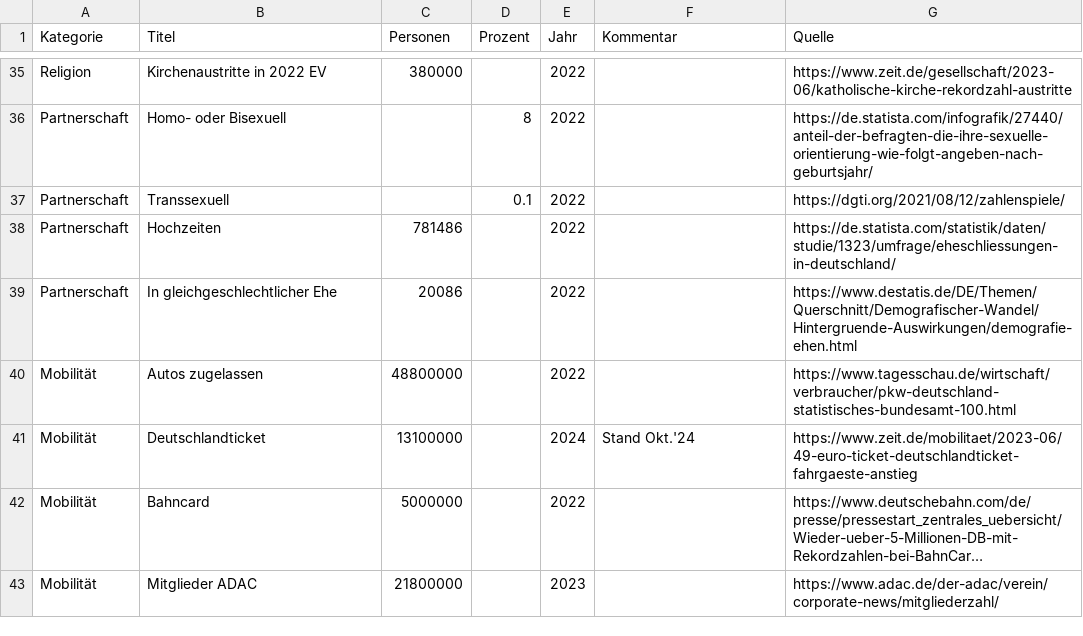
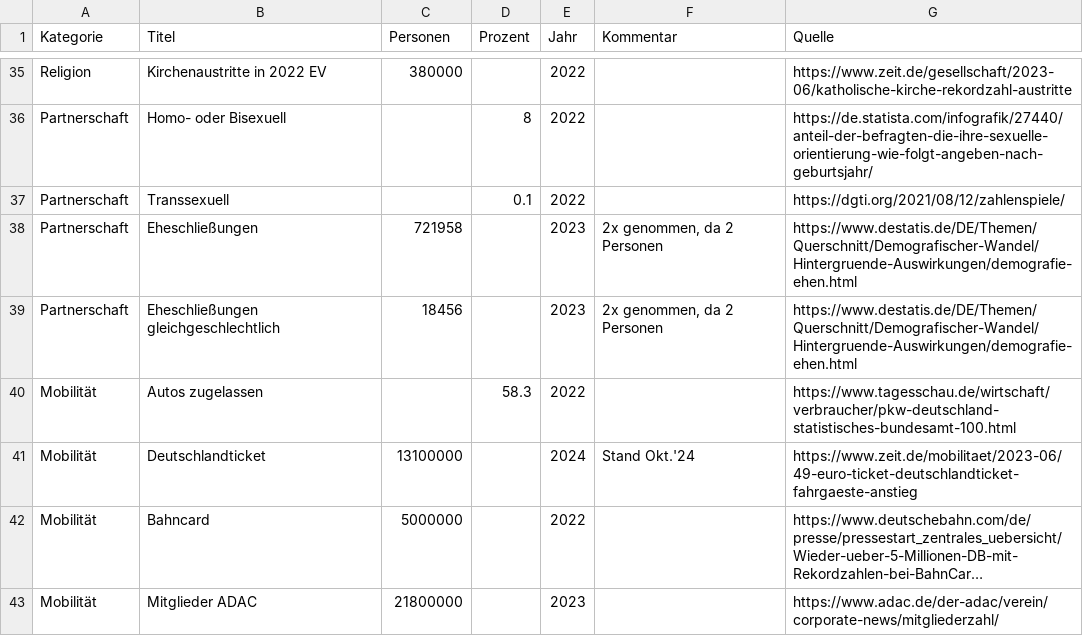
Before and after one commit to entorb/de-dorf, a TSV file: data/data.tsv, drawn as a sheet; only a part is shown, gaps mark what is left out; long unchanged cells end in ….

Commit message:
Update Eheschließungen

```diff
--- a/data/data.tsv
+++ b/data/data.tsv
@@ -37,5 +37,5 @@ Partnerschaft	Homo- oder Bisexuell		8	2022		https://de.statista.com/infografik/2
 Partnerschaft	Transsexuell		0.1	2022		https://dgti.org/2021/08/12/zahlenspiele/
-Partnerschaft	Hochzeiten	781486		2022		https://de.statista.com/statistik/daten/studie/1323/umfrage/eheschliessungen-in-deutschland/
-Partnerschaft	In gleichgeschlechtlicher Ehe	20086		2022		https://www.destatis.de/DE/Themen/Querschnitt/Demografischer-Wandel/Hintergruende-Auswirkungen/demografie-ehen.html
-Mobilität	Autos zugelassen	48800000		2022		https://www.tagesschau.de/wirtschaft/verbraucher/pkw-deutschland-statistisches-bundesamt-100.html
+Partnerschaft	Eheschließungen	721958		2023	2x genommen, da 2 Personen	https://www.destatis.de/DE/Themen/Querschnitt/Demografischer-Wandel/Hintergruende-Auswirkungen/demografie-ehen.html
+Partnerschaft	Eheschließungen gleichgeschlechtlich	18456		2023	2x genommen, da 2 Personen	https://www.destatis.de/DE/Themen/Querschnitt/Demografischer-Wandel/Hintergruende-Auswirkungen/demografie-ehen.html
+Mobilität	Autos zugelassen		58.3	2022		https://www.tagesschau.de/wirtschaft/verbraucher/pkw-deutschland-statistisches-bundesamt-100.html
 Mobilität	Deutschlandticket	13100000		2024	Stand Okt.'24	https://www.zeit.de/mobilitaet/2023-06/49-euro-ticket-deutschlandticket-fahrgaeste-anstieg
```
